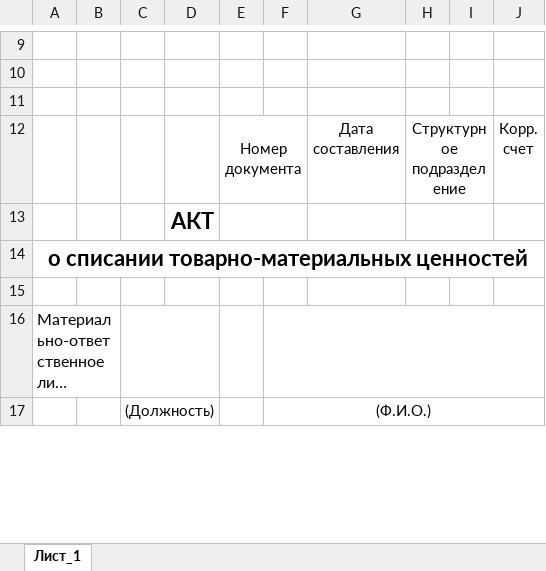
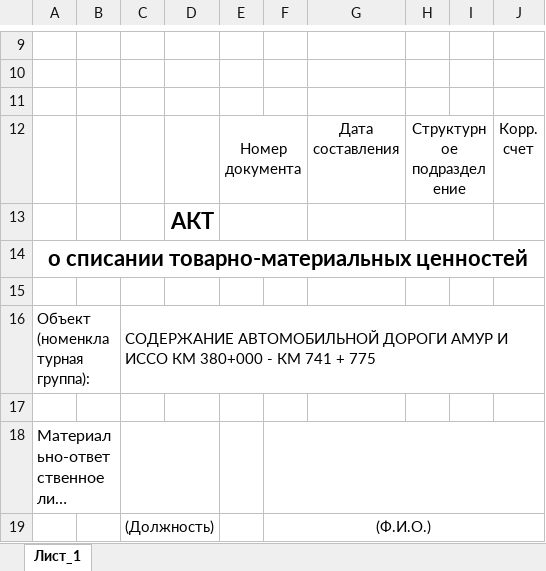
Before and after one commit to Thron41k/RequestManagementSystem, an Excel workbook: WpfClient/Resources/ConsumablesTemplate.xlsx, sheet Лист_1, drawn as a sheet; only a part is shown, gaps mark what is left out; long unchanged cells end in …; values as stored, in another font and other column widths than the file's, no borders; the diff names each change by its address in the sheet, - before the commit and + after, or states it on an @@ line.

```diff
--- a/WpfClient/Resources/ConsumablesTemplate.xlsx (sheet Лист_1)
+++ b/WpfClient/Resources/ConsumablesTemplate.xlsx (sheet Лист_1)
+row 16: Объект (номенклатурная группа): |  | СОДЕРЖАНИЕ АВТОМОБИЛЬНОЙ ДОРОГИ АМУР И ИССО КМ 380+000 - КМ 741 + 775
+row 17: (empty)
```
Also changed, not shown: WpfClient/Resources/ActPartsTemplate.xlsx, 7 other files.
